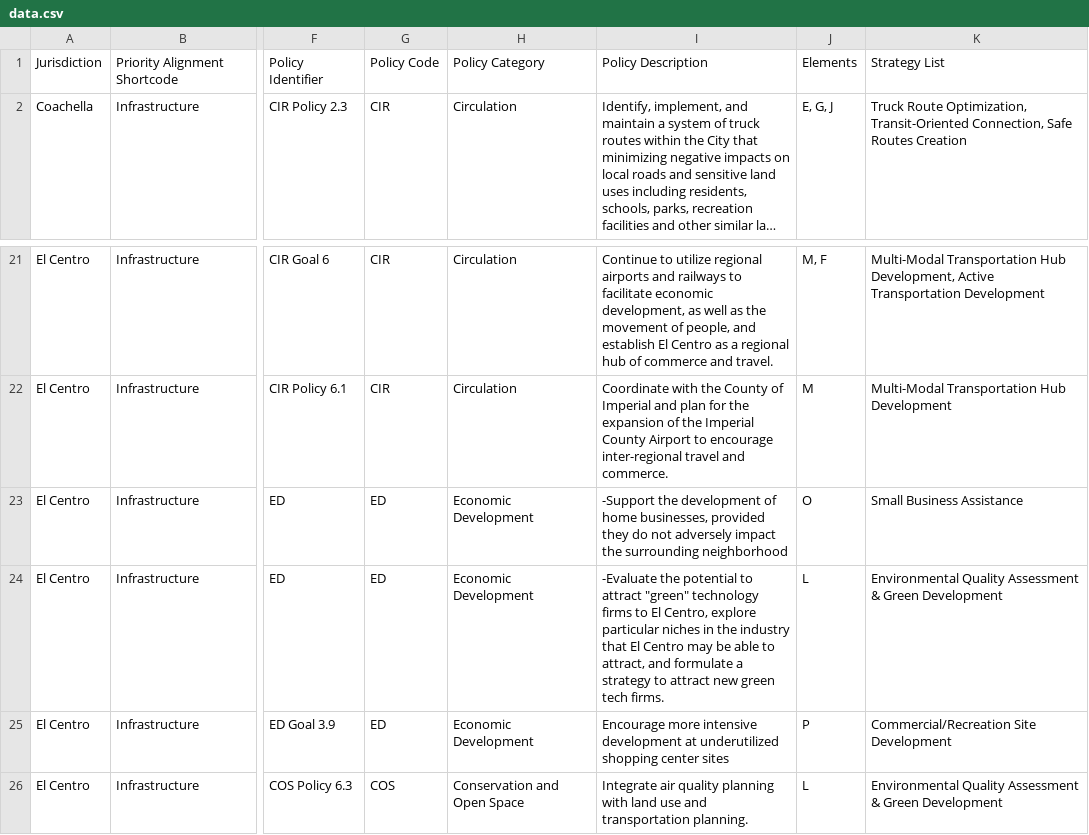
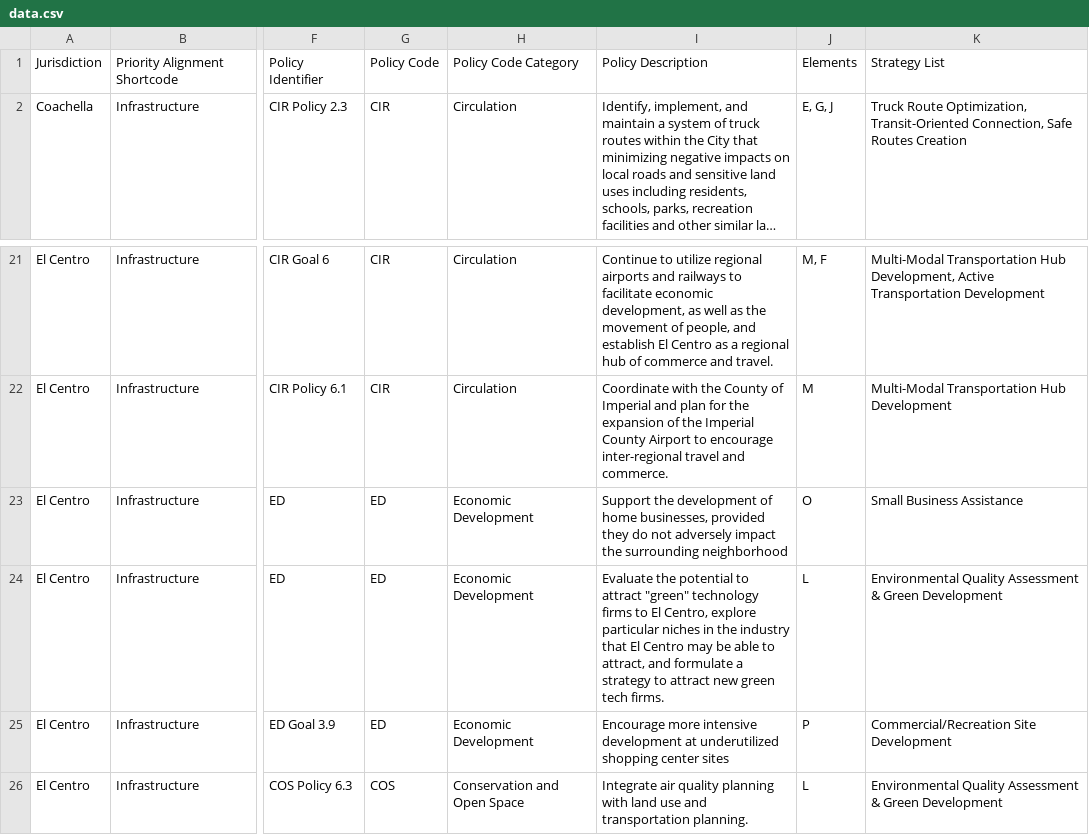
Before and after one commit to jrue/salton-sea, a CSV file: src/assets/data/data.csv, drawn as a sheet; only a part is shown, gaps mark what is left out; long unchanged cells end in …; the diff names each change by its address in the sheet, - before the commit and + after, or states it on an @@ line.

Commit message:
chore: update src/assets/data/data.csv from Google Sheets

```diff
--- a/src/assets/data/data.csv
+++ b/src/assets/data/data.csv
-H1: Policy Category
+H1: Policy Code Category
-I23: -Support the development…
+I23: Support the development…
-I24: -Evaluate the potential…
+I24: Evaluate the potential…
```
